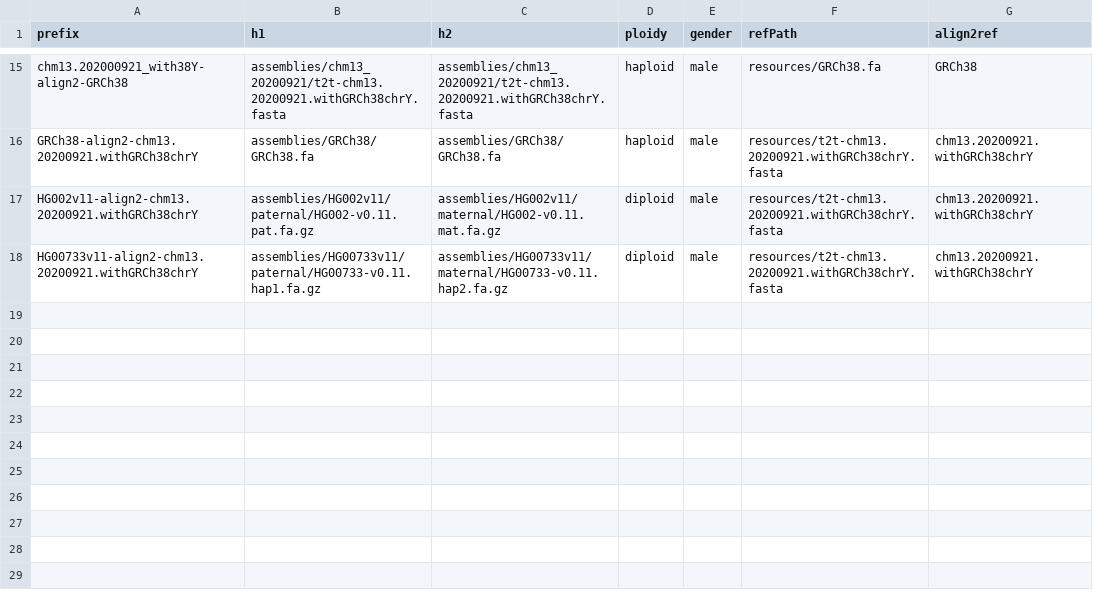
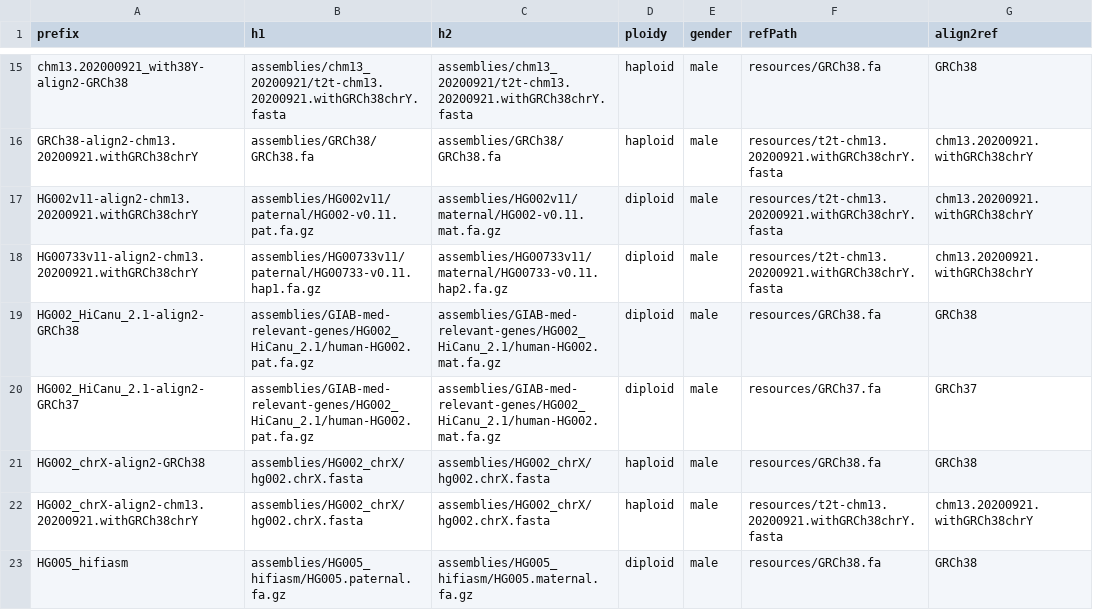
Before and after one commit to jmcdani/T2T-NIST-dipcall, a TSV file: samples_ALLruns.tsv, drawn as a sheet; only a part is shown, gaps mark what is left out; the diff names each change by its address in the sheet, - before the commit and + after, or states it on an @@ line.

```diff
--- a/samples_ALLruns.tsv
+++ b/samples_ALLruns.tsv
+row 19: HG002_HiCanu_2.1-align2-GRCh38 | assemblies/GIAB-med-relevant-genes/HG002_HiCanu_2.1/human-HG002.pat.fa.gz | assemblies/GIAB-med-relevant-genes/HG002_HiCanu_2.1/human-HG002.mat.fa.gz | diploid | male | resources/GRCh38.fa | GRCh38
+row 20: HG002_HiCanu_2.1-align2-GRCh37 | assemblies/GIAB-med-relevant-genes/HG002_HiCanu_2.1/human-HG002.pat.fa.gz | assemblies/GIAB-med-relevant-genes/HG002_HiCanu_2.1/human-HG002.mat.fa.gz | diploid | male | resources/GRCh37.fa | GRCh37
+row 21: HG002_chrX-align2-GRCh38 | assemblies/HG002_chrX/hg002.chrX.fasta | assemblies/HG002_chrX/hg002.chrX.fasta | haploid | male | resources/GRCh38.fa | GRCh38
+row 22: HG002_chrX-align2-chm13.20200921.withGRCh38chrY | assemblies/HG002_chrX/hg002.chrX.fasta | assemblies/HG002_chrX/hg002.chrX.fasta | haploid | male | resources/t2t-chm13.20200921.withGRCh38chrY.fasta | chm13.20200921.withGRCh38chrY
+row 23: HG005_hifiasm | assemblies/HG005_hifiasm/HG005.paternal.fa.gz | assemblies/HG005_hifiasm/HG005.maternal.fa.gz | diploid | male | resources/GRCh38.fa | GRCh38
```
Also changed, not shown: 1 other file.
